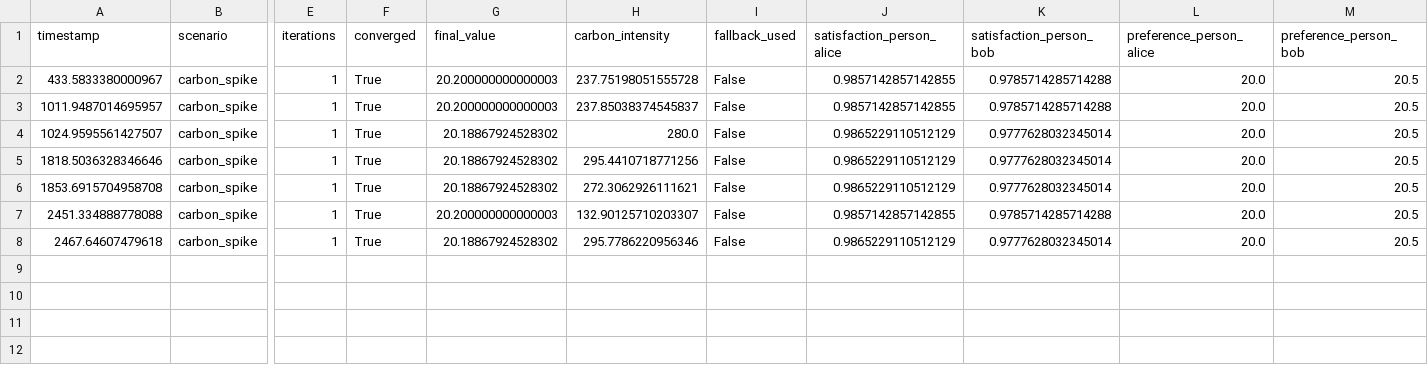
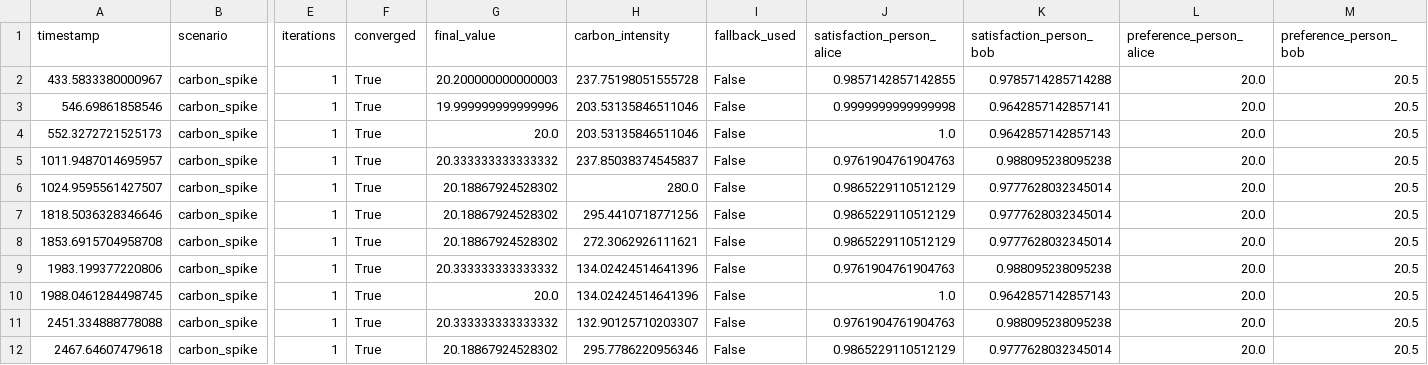
Before and after one commit to vision-05/HALO, a CSV file: halo_simulation/outputs/carbon_spike_negotiations.csv, drawn as a sheet; only a part is shown, gaps mark what is left out; addresses are those after the commit; rows hold the shown columns only; the diff names each change by its address in the sheet, - before the commit and + after, or states it on an @@ line.

```diff
--- a/halo_simulation/outputs/carbon_spike_negotiations.csv
+++ b/halo_simulation/outputs/carbon_spike_negotiations.csv
+row 3: 546.69861858546 | carbon_spike | 1 | True | 19.999999999999996 | 203.53135846511046 | False | 0.9999999999999998 | 0.9642857142857141 | 20.0 | 20.5
+row 4: 552.3272721525173 | carbon_spike | 1 | True | 20.0 | 203.53135846511046 | False | 1.0 | 0.9642857142857143 | 20.0 | 20.5
-G5 (final_value): 20.200000000000003
+G5 (final_value): 20.333333333333332
-J5 (satisfaction_person_alice): 0.9857142857142855
+J5 (satisfaction_person_alice): 0.9761904761904763
-K5 (satisfaction_person_bob): 0.9785714285714288
+K5 (satisfaction_person_bob): 0.988095238095238
+row 9: 1983.199377220806 | carbon_spike | 1 | True | 20.333333333333332 | 134.02424514641396 | False | 0.9761904761904763 | 0.988095238095238 | 20.0 | 20.5
+row 10: 1988.0461284498745 | carbon_spike | 1 | True | 20.0 | 134.02424514641396 | False | 1.0 | 0.9642857142857143 | 20.0 | 20.5
-G11 (final_value): 20.200000000000003
+G11 (final_value): 20.333333333333332
-J11 (satisfaction_person_alice): 0.9857142857142855
+J11 (satisfaction_person_alice): 0.9761904761904763
-K11 (satisfaction_person_bob): 0.9785714285714288
+K11 (satisfaction_person_bob): 0.988095238095238
```
Also changed, not shown: halo_simulation/outputs/device_failure_failures.csv, halo_simulation/outputs/device_failure_negotiations.csv, 39 other files.
